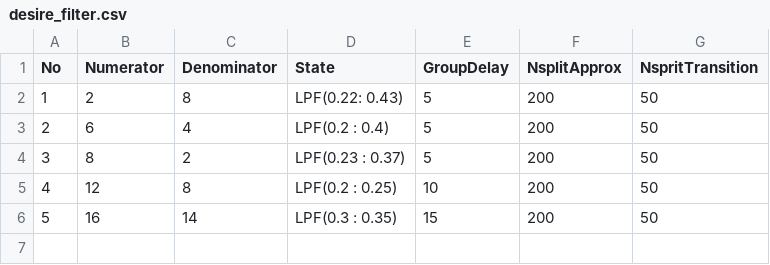
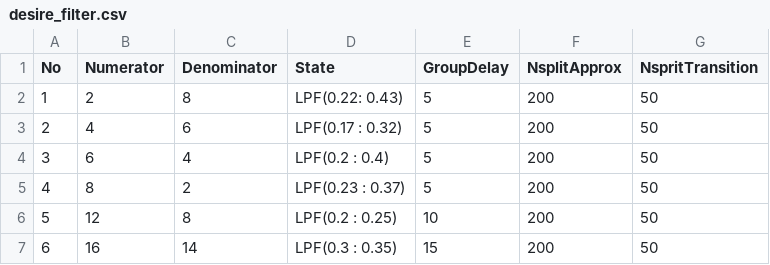
Before and after one commit to name1204/filter_param, a CSV file: desire_filter.csv, drawn as a sheet; addresses are those after the commit; the diff names each change by its address in the sheet, - before the commit and + after, or states it on an @@ line.

Commit message:
add_disire_param

```diff
--- a/desire_filter.csv
+++ b/desire_filter.csv
+row 3: 2 | 4 | 6 | LPF(0.17 : 0.32) | 5 | 200 | 50
@@ column A (No) renumbered from row 4 down @@
```
